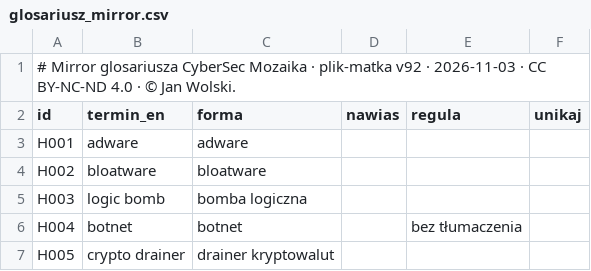
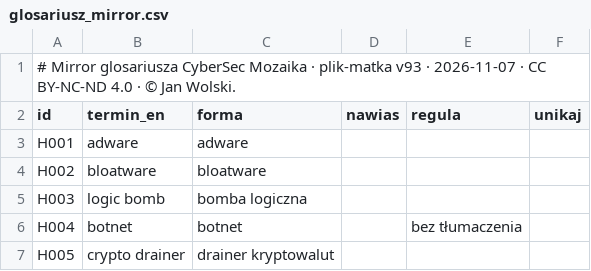
Before and after one commit to BlackAndWhiteFan/CyberSec-NewsDigest-AI, a CSV file: data/glosariusz_mirror.csv, drawn as a sheet; only a part is shown.

Commit message:
Runbook step K5: glossary mirror v93 in the daily digest (#45)
Brings in glossary mirror v93 (header only, content unchanged) together with the Karton Prasówki markers, as ecosystem rule 9 requires. No change to code or the data contract.

```diff
--- a/data/glosariusz_mirror.csv
+++ b/data/glosariusz_mirror.csv
@@ -1,2 +1,2 @@
-# Mirror glosariusza CyberSec Mozaika · plik-matka v92 · 2026-11-03 · CC BY-NC-ND 4.0 · © Jan Wolski.
+# Mirror glosariusza CyberSec Mozaika · plik-matka v93 · 2026-11-07 · CC BY-NC-ND 4.0 · © Jan Wolski.
 id;termin_en;forma;nawias;regula;unikaj
```
Also changed, not shown: 4 other files.
